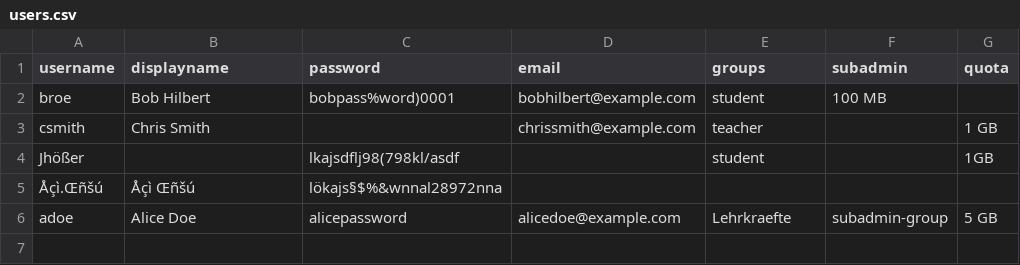
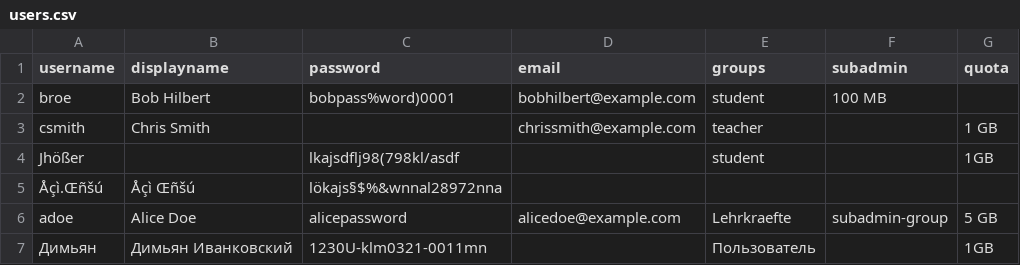
Before and after one commit to t-markmann/nc-userimporter, a CSV file: users.csv, drawn as a sheet.

Commit message:
✨ feat: add Russian Cyrillic transliteration and localization
- Extend character mapping to support Russian Cyrillic alphabet
  for accurate transliteration of Russian user data.
- Add a Russian language JSON file with localized UI messages to
  improve usability for Russian-speaking users.
- Insert a sample Russian user entry in users.csv to verify new support.
- Introduce .gitignore to exclude common Python and
  environment artifacts, ensuring cleaner repository state.

```diff
--- a/users.csv
+++ b/users.csv
@@ -6 +6,2 @@ Jhößer;;lkajsdflj98(798kl/asdf;;student;;1GB
 adoe;Alice Doe;alicepassword;alicedoe@example.com;Lehrkraefte;subadmin-group;5 GB
+Димьян;Димьян Иванковский;1230U-klm0321-0011mn;;Пользователь;;1GB
```
Also changed, not shown: 3 other files.
